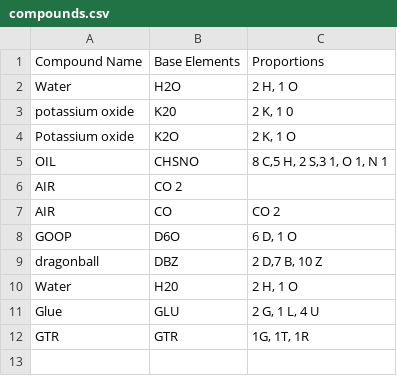
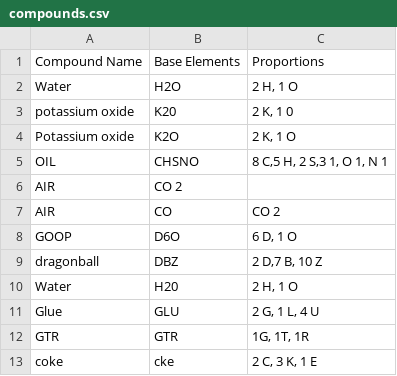
Before and after one commit to Demigoddrre/periodic-table, a CSV file: compounds.csv, drawn as a sheet.

Commit message:
meh uodated a csv no biggie

```diff
--- a/compounds.csv
+++ b/compounds.csv
@@ -12 +12,2 @@ Glue,GLU,"2 G, 1 L, 4 U"
 GTR,GTR,"1G, 1T, 1R"
+coke,cke,"2 C, 3 K, 1 E"
```
